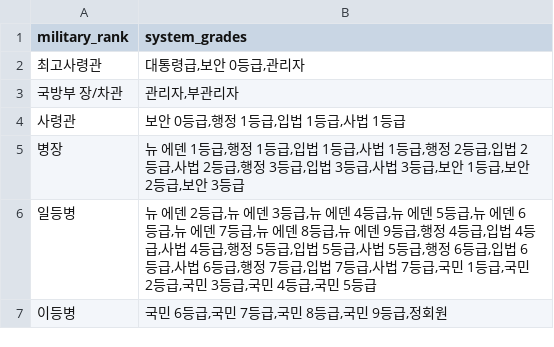
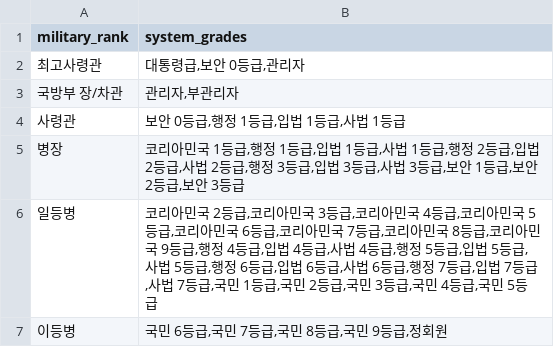
Before and after one commit to swcho0313coding-commits/WC, a CSV file: data/military_mapping.csv, drawn as a sheet.

```diff
--- a/data/military_mapping.csv
+++ b/data/military_mapping.csv
@@ -4,4 +4,4 @@
 사령관,"보안 0등급,행정 1등급,입법 1등급,사법 1등급"
-병장,"뉴 에덴 1등급,행정 1등급,입법 1등급,사법 1등급,행정 2등급,입법 2등급,사법 2등급,행정 3등급,입법 3등급,사법 3등급,보안 1등급,보안 2등급,보안 3등급"
-일등병,"뉴 에덴 2등급,뉴 에덴 3등급,뉴 에덴 4등급,뉴 에덴 5등급,뉴 에덴 6등급,뉴 에덴 7등급,뉴 에덴 8등급,뉴 에덴 9등급,행정 4등급,입법 4등급,사법 4등급,행정 5등급,입법 5등급,사법 5등급,행정 6등급,입법 6등급,사법 6등급,행정 7등급,입법 7등급,사법 7등급,국민 1등급,국민 2등급,국민 3등급,국민 4등급,국민 5등급"
+병장,"코리아민국 1등급,행정 1등급,입법 1등급,사법 1등급,행정 2등급,입법 2등급,사법 2등급,행정 3등급,입법 3등급,사법 3등급,보안 1등급,보안 2등급,보안 3등급"
+일등병,"코리아민국 2등급,코리아민국 3등급,코리아민국 4등급,코리아민국 5등급,코리아민국 6등급,코리아민국 7등급,코리아민국 8등급,코리아민국 9등급,행정 4등급,입법 4등급,사법 4등급,행정 5등급,입법 5등급,사법 5등급,행정 6등급,입법 6등급,사법 6등급,행정 7등급,입법 7등급,사법 7등급,국민 1등급,국민 2등급,국민 3등급,국민 4등급,국민 5등급"
 이등병,"국민 6등급,국민 7등급,국민 8등급,국민 9등급,정회원"
```
Also changed, not shown: data/config.csv, data/grades.csv, 24 other files.
